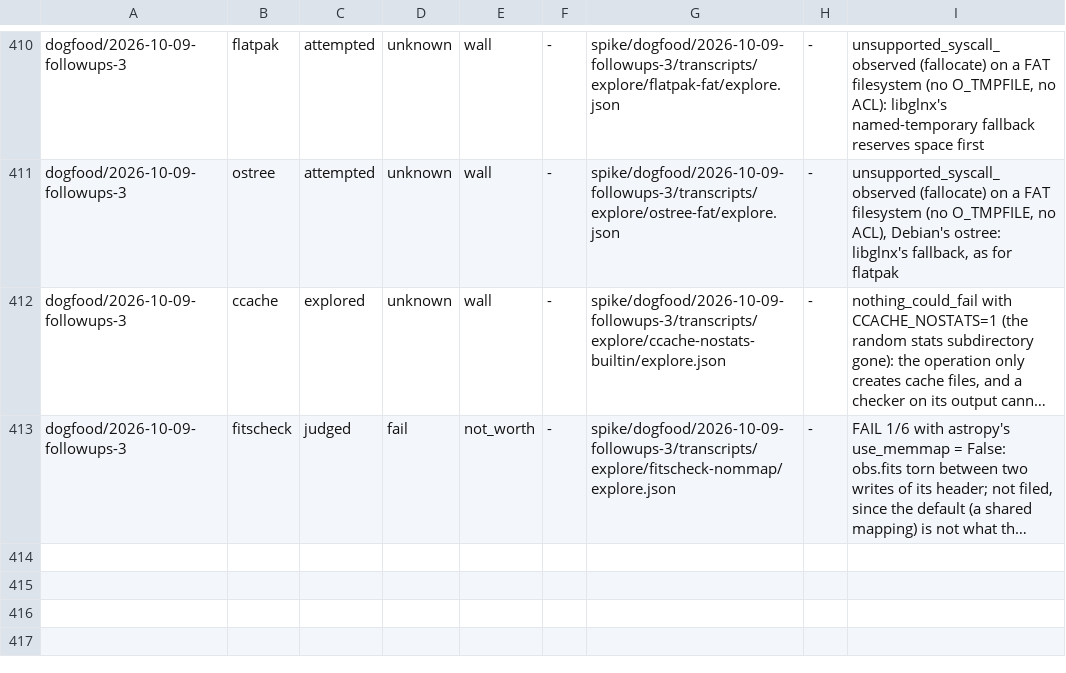
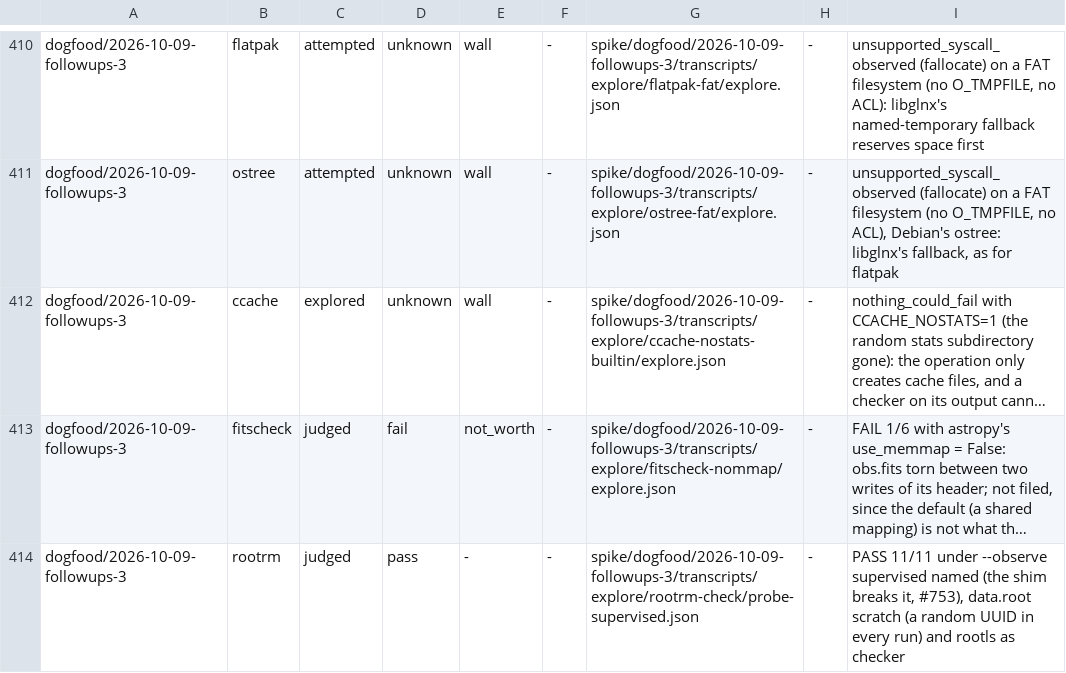
Before and after one commit to yottayoshida/sideeye, a TSV file: spike/outcome-funnel.tsv, drawn as a sheet; only a part is shown, gaps mark what is left out; long unchanged cells end in …; the diff names each change by its address in the sheet, - before the commit and + after, or states it on an @@ line.

Commit message:
dogfood 2026-10-09 follow-ups 3: ROOT's rootrm, the last measurable target, PASS under supervised

```diff
--- a/spike/outcome-funnel.tsv
+++ b/spike/outcome-funnel.tsv
+row 414: dogfood/2026-10-09-followups-3 | rootrm | judged | pass | - | - | spike/dogfood/2026-10-09-followups-3/transcripts/explore/rootrm-check/probe-supervised.json | - | PASS 11/11 under --observe supervised named (the shim breaks it, #753), data.root scratch (a random UUID in every run) and rootls as checker
```
Also changed, not shown: 11 other files.
